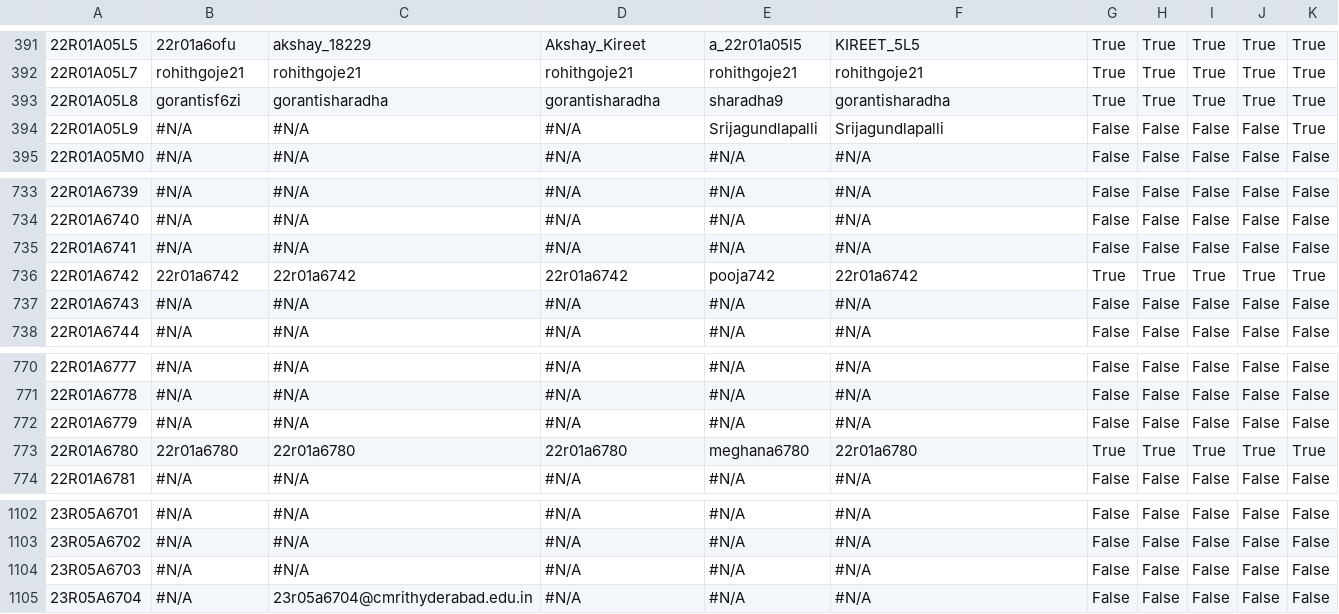
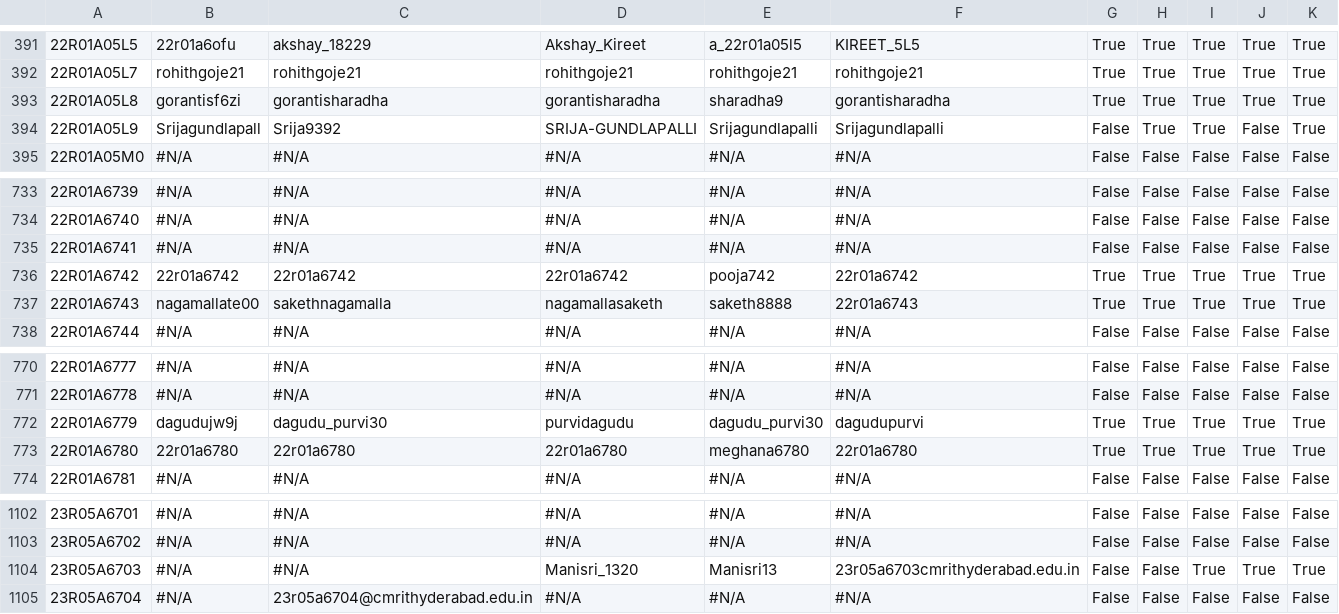
Before and after one commit to gabyah92/CMRIT2026Leaderboard, a CSV file: src/main/resources/participant_details.csv, drawn as a sheet; only a part is shown, gaps mark what is left out; the diff covers the shown part only; the diff names each change by its address in the sheet, - before the commit and + after, or states it on an @@ line.

```diff
--- a/src/main/resources/participant_details.csv
+++ b/src/main/resources/participant_details.csv
-B394: #N/A
+B394: Srijagundlapall
-C394: #N/A
+C394: Srija9392
-D394: #N/A
+D394: SRIJA-GUNDLAPALLI
-H394: False
+H394: True
-I394: False
+I394: True
-B737: #N/A
+B737: nagamallate00
-C737: #N/A
+C737: sakethnagamalla
-D737: #N/A
+D737: nagamallasaketh
-E737: #N/A
+E737: saketh8888
-F737: #N/A
+F737: 22r01a6743
-G737: False
+G737: True
-H737: False
+H737: True
-I737: False
+I737: True
-J737: False
+J737: True
-K737: False
+K737: True
-B772: #N/A
+B772: dagudujw9j
-C772: #N/A
+C772: dagudu_purvi30
-D772: #N/A
+D772: purvidagudu
-E772: #N/A
+E772: dagudu_purvi30
-F772: #N/A
+F772: dagudupurvi
-G772: False
+G772: True
-H772: False
+H772: True
-I772: False
+I772: True
-J772: False
+J772: True
-K772: False
+K772: True
-D1104: #N/A
+D1104: Manisri_1320
-E1104: #N/A
+E1104: Manisri13
-F1104: #N/A
+F1104: 23r05a6703cmrithyderabad.edu.in
-I1104: False
+I1104: True
-J1104: False
+J1104: True
-K1104: False
+K1104: True
```
Also changed, not shown: 1 edited cell elsewhere in this file.
